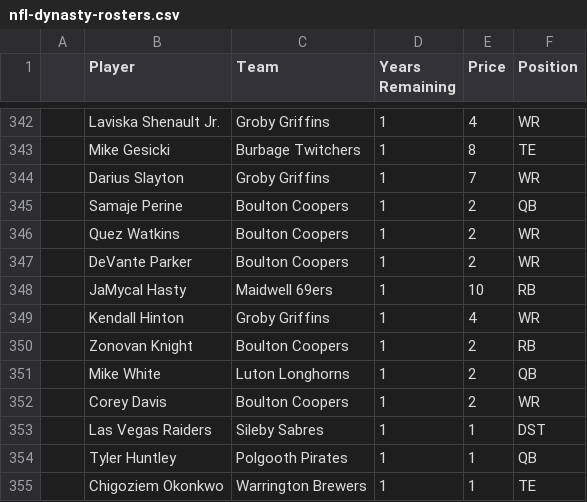
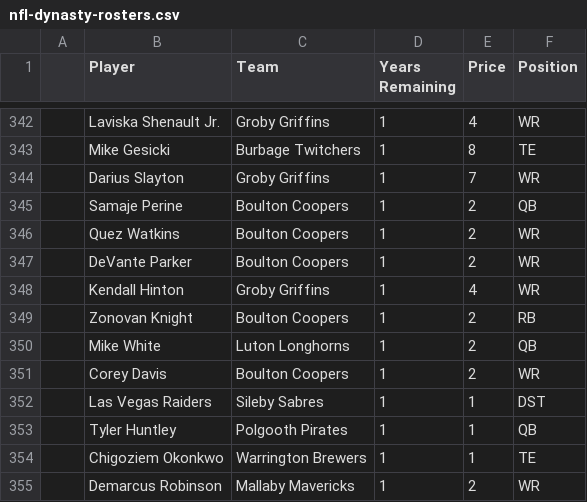
Before and after one commit to samtaylor54321/nfl_fantasy, a CSV file: data/nfl-dynasty-rosters.csv, drawn as a sheet; only a part is shown, gaps mark what is left out; the shorter side is filled out with more unchanged rows.

```diff
--- a/data/nfl-dynasty-rosters.csv
+++ b/data/nfl-dynasty-rosters.csv
@@ -347,3 +347,2 @@
 ,DeVante Parker,Boulton Coopers,1,2,WR,,,,
-,JaMycal Hasty,Maidwell 69ers,1,10,RB,,,,
 ,Kendall Hinton,Groby Griffins,1,4,WR,,,,
```
Also changed, not shown: 8 other files.
